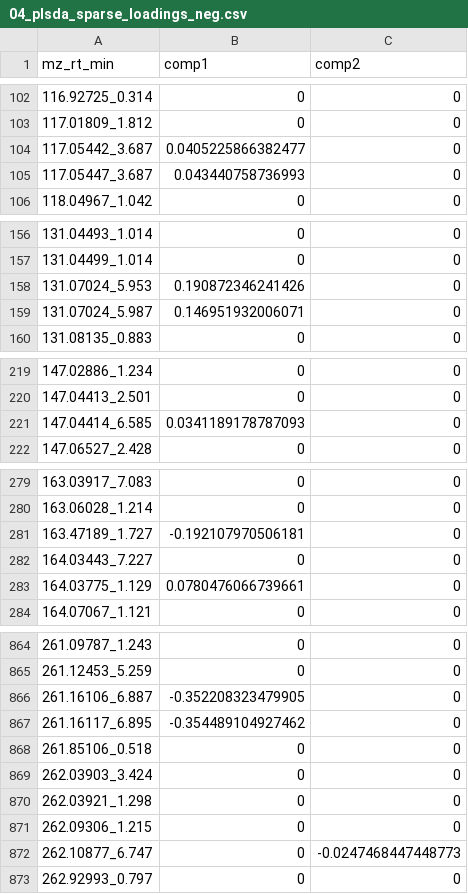
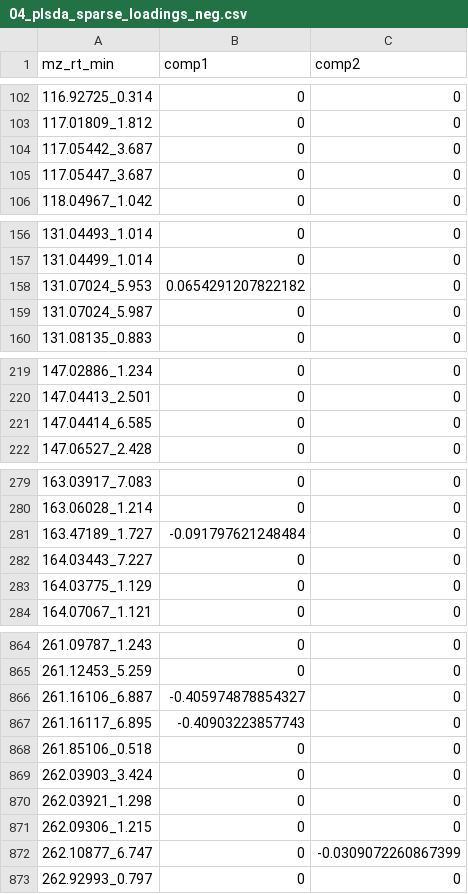
Before and after one commit to amon-cox/metabolomics-pipeline-example, a CSV file: data_processed/04_plsda_sparse_loadings_neg.csv, drawn as a sheet; only a part is shown, gaps mark what is left out; the diff covers the shown part only.

```diff
--- a/data_processed/04_plsda_sparse_loadings_neg.csv
+++ b/data_processed/04_plsda_sparse_loadings_neg.csv
@@ -103,4 +103,4 @@
 "117.01809_1.812",0,0
-"117.05442_3.687",0.0405225866382477,0
-"117.05447_3.687",0.043440758736993,0
+"117.05442_3.687",0,0
+"117.05447_3.687",0,0
 "118.04967_1.042",0,0
@@ -157,4 +157,4 @@
 "131.04499_1.014",0,0
-"131.07024_5.953",0.190872346241426,0
-"131.07024_5.987",0.146951932006071,0
+"131.07024_5.953",0.0654291207822182,0
+"131.07024_5.987",0,0
 "131.08135_0.883",0,0
@@ -220,3 +220,3 @@
 "147.04413_2.501",0,0
-"147.04414_6.585",0.0341189178787093,0
+"147.04414_6.585",0,0
 "147.06527_2.428",0,0
@@ -280,5 +280,5 @@
 "163.06028_1.214",0,0
-"163.47189_1.727",-0.192107970506181,0
+"163.47189_1.727",-0.091797621248484,0
 "164.03443_7.227",0,0
-"164.03775_1.129",0.0780476066739661,0
+"164.03775_1.129",0,0
 "164.07067_1.121",0,0
@@ -865,4 +865,4 @@
 "261.12453_5.259",0,0
-"261.16106_6.887",-0.352208323479905,0
-"261.16117_6.895",-0.354489104927462,0
+"261.16106_6.887",-0.405974878854327,0
+"261.16117_6.895",-0.40903223857743,0
 "261.85106_0.518",0,0
@@ -871,3 +871,3 @@
 "262.09306_1.215",0,0
-"262.10877_6.747",0,-0.0247468447448773
+"262.10877_6.747",0,-0.0309072260867399
 "262.92993_0.797",0,0
```
Also changed, not shown: 26 edited cells elsewhere in this file, data_processed/04_plsda_sparse_loadings_pos.csv, data_processed/04_plsda_variates_neg.csv, 22 other files.
